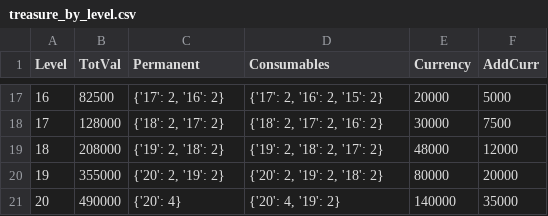
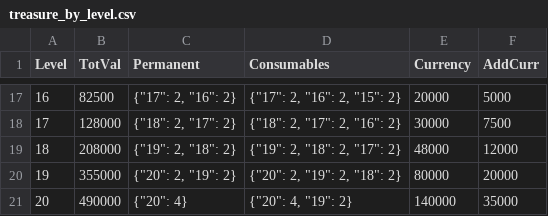
Before and after one commit to wolframowy/pf2lootgen, a CSV file: db/treasure_by_level.csv, drawn as a sheet; only a part is shown, gaps mark what is left out; the diff covers the shown part only.

```diff
--- a/db/treasure_by_level.csv
+++ b/db/treasure_by_level.csv
@@ -17,5 +17,5 @@ Level;TotVal;Permanent;Consumables;Currency;AddCurr
-16;82500;{'17': 2, '16': 2};{'17': 2, '16': 2, '15': 2};20000;5000
-17;128000;{'18': 2, '17': 2};{'18': 2, '17': 2, '16': 2};30000;7500
-18;208000;{'19': 2, '18': 2};{'19': 2, '18': 2, '17': 2};48000;12000
-19;355000;{'20': 2, '19': 2};{'20': 2, '19': 2, '18': 2};80000;20000
-20;490000;{'20': 4};{'20': 4, '19': 2};140000;35000
+16;82500;{"17": 2, "16": 2};{"17": 2, "16": 2, "15": 2};20000;5000
+17;128000;{"18": 2, "17": 2};{"18": 2, "17": 2, "16": 2};30000;7500
+18;208000;{"19": 2, "18": 2};{"19": 2, "18": 2, "17": 2};48000;12000
+19;355000;{"20": 2, "19": 2};{"20": 2, "19": 2, "18": 2};80000;20000
+20;490000;{"20": 4};{"20": 4, "19": 2};140000;35000
```
Also changed, not shown: 31 edited cells elsewhere in this file, 4 other files.
